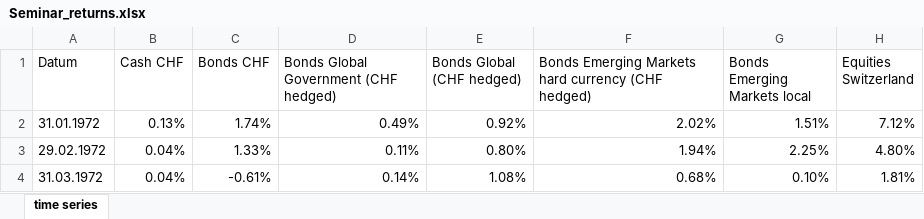
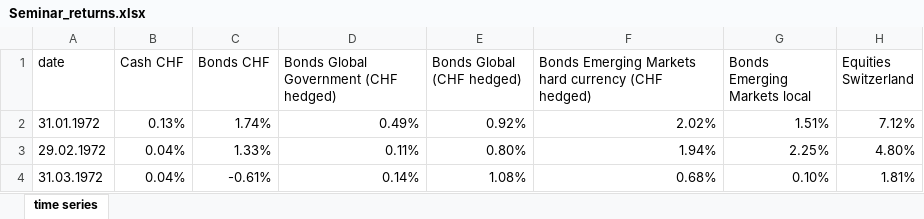
Before and after one commit to dxcv/apt_seminar, an Excel workbook: Seminar_returns.xlsx, sheet time series, drawn as a sheet; only a part is shown; values as stored, in another font and other column widths than the file's, no borders; charts and pictures not drawn; the diff names each change by its address in the sheet, - before the commit and + after, or states it on an @@ line.

```diff
--- a/Seminar_returns.xlsx (sheet time series)
+++ b/Seminar_returns.xlsx (sheet time series)
-A1: Datum
+A1: date
```
Also changed, not shown: charts or pictures, 3 other files.
